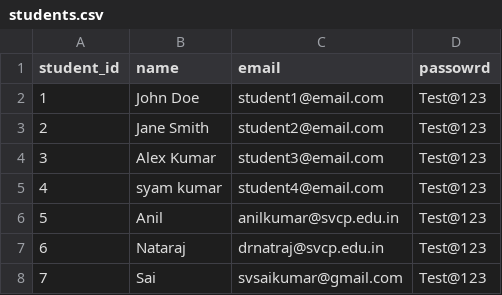
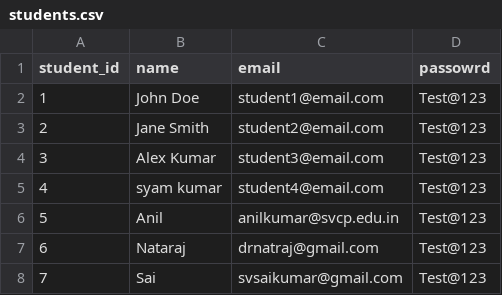
Before and after one commit to svsk1977/my-mocktest-app, a CSV file: students.csv, drawn as a sheet; the diff names each change by its address in the sheet, - before the commit and + after, or states it on an @@ line.

Commit message:
Add files via upload

```diff
--- a/students.csv
+++ b/students.csv
-C7 (email): drnatraj@svcp.edu.in
+C7 (email): drnatraj@gmail.com
```
